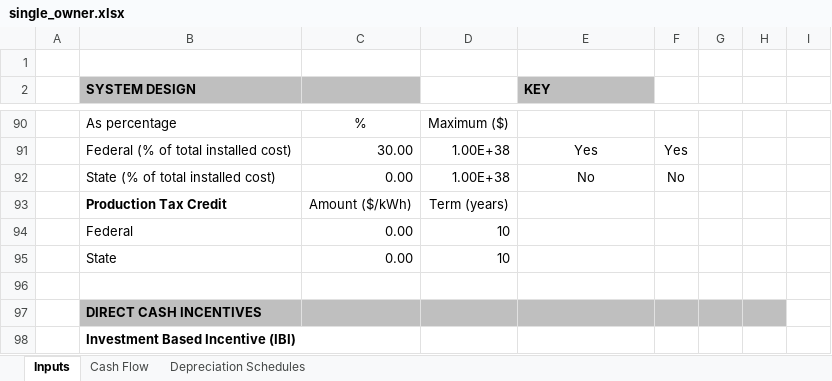
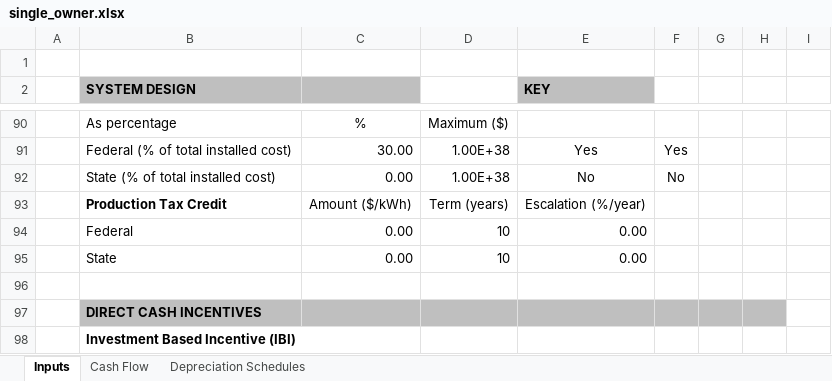
Before and after one commit to NREL/SAM, an Excel workbook: deploy/runtime/spreadsheets/single_owner.xlsx, sheet Inputs, drawn as a sheet; only a part is shown, gaps mark what is left out; values as stored, in another font and other column widths than the file's, no borders; the diff names each change by its address in the sheet, - before the commit and + after, or states it on an @@ line.

Commit message:
Fix single owner send to Excel issues reported by Paul 9/26/14. Update residential and commercial market names per 9/25/14 meeting.

```diff
--- a/deploy/runtime/spreadsheets/single_owner.xlsx (sheet Inputs)
+++ b/deploy/runtime/spreadsheets/single_owner.xlsx (sheet Inputs)
-E93 (KEY): (empty)
+E93 (KEY): Escalation (%/year)
-E94:E95 (KEY): (empty)
+E94:E95 (KEY): 0.00
```
Also changed, not shown: formulas that keep their value, 2 other files.
